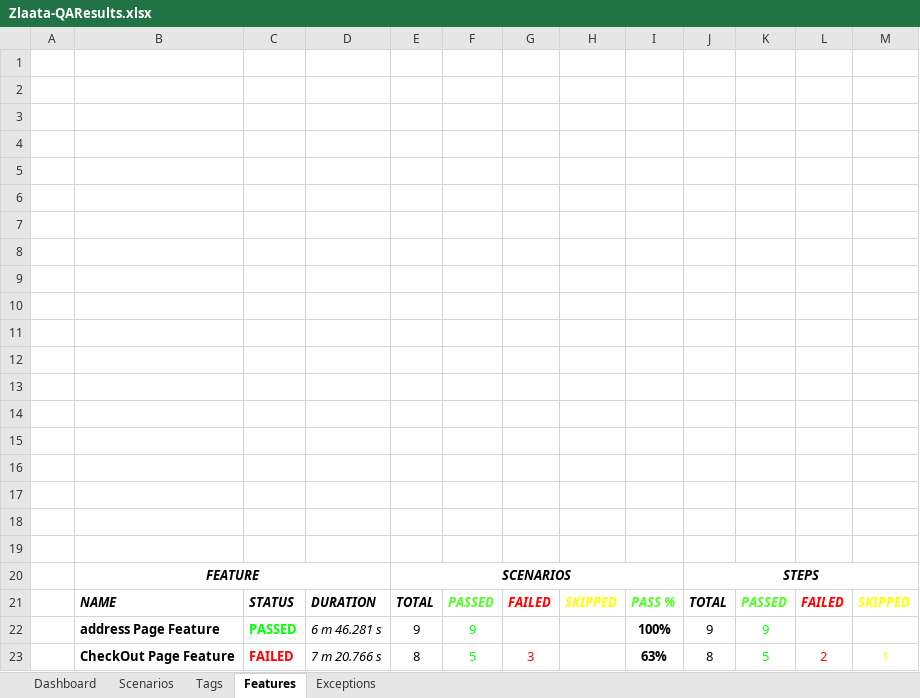
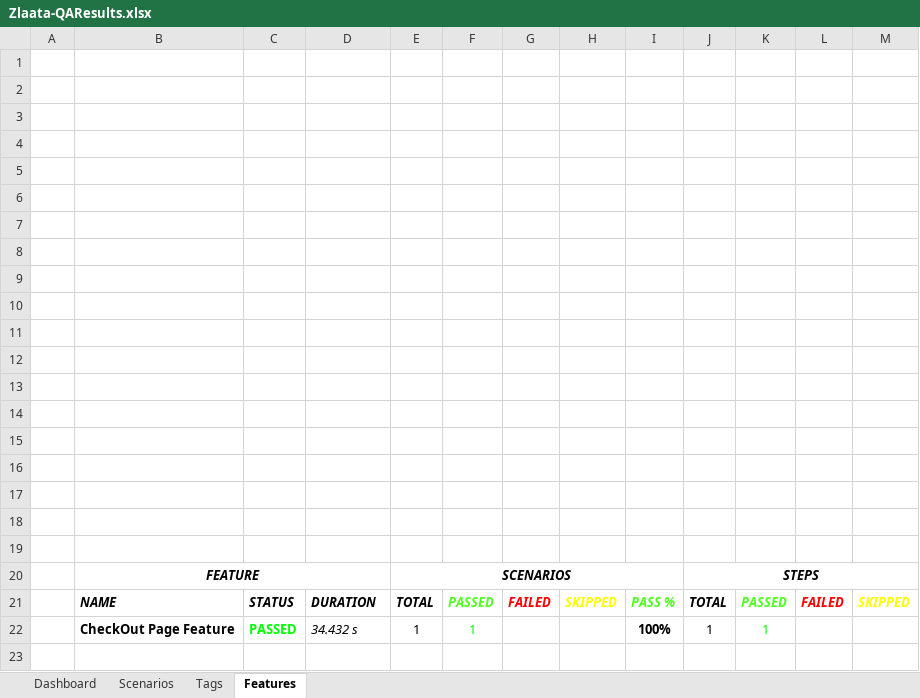
Before and after one commit to zlaataautomation-pixel/zlaata, an Excel workbook: reports/Extent-Report/Zlaata-QAResults.xlsx, sheet Features, drawn as a sheet; values as stored, in another font and other column widths than the file's, no borders; charts and pictures not drawn; removed rows and columns are numbered as before the commit, all else as after; the diff names each change by its address in the sheet, - before the commit and + after, or states it on an @@ line.

```diff
--- a/reports/Extent-Report/Zlaata-QAResults.xlsx (sheet Features)
+++ b/reports/Extent-Report/Zlaata-QAResults.xlsx (sheet Features)
-sheet tab: Exceptions
-row 22:  | address Page Feature | PASSED | 6 m 46.281 s | 9 | 9 |  |  | 100% | 9 | 9
-row 23:  | CheckOut Page Feature | FAILED | 7 m 20.766 s | 8 | 5 | 3 |  | 63% | 8 | 5 | 2 | 1
+row 22:  | CheckOut Page Feature | PASSED | 34.432 s | 1 | 1 |  |  | 100% | 1 | 1
```
Also changed, not shown: sheet Tags, sheet Scenarios, sheet Dashboard, charts or pictures, 3 other files.
